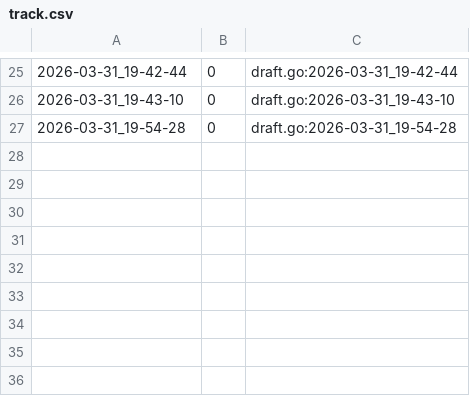
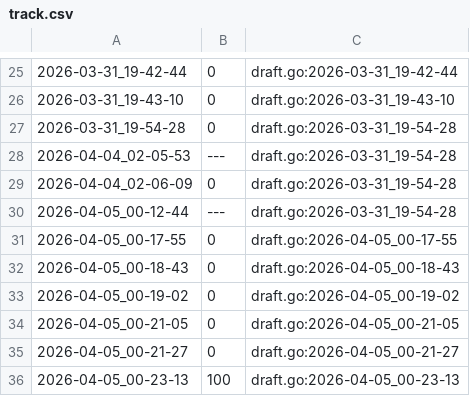
Before and after one commit to qxcode-course/ed-seg-bloco-a-devjoaoluis, a CSV file: .tko/track/ed@princesa/track.csv, drawn as a sheet; only a part is shown, gaps mark what is left out; the diff names each change by its address in the sheet, - before the commit and + after, or states it on an @@ line.

```diff
--- a/.tko/track/ed@princesa/track.csv
+++ b/.tko/track/ed@princesa/track.csv
+row 28: 2026-04-04_02-05-53 | --- | draft.go:2026-03-31_19-54-28
+row 29: 2026-04-04_02-06-09 | 0 | draft.go:2026-03-31_19-54-28
+row 30: 2026-04-05_00-12-44 | --- | draft.go:2026-03-31_19-54-28
+row 31: 2026-04-05_00-17-55 | 0 | draft.go:2026-04-05_00-17-55
+row 32: 2026-04-05_00-18-43 | 0 | draft.go:2026-04-05_00-18-43
+row 33: 2026-04-05_00-19-02 | 0 | draft.go:2026-04-05_00-19-02
+row 34: 2026-04-05_00-21-05 | 0 | draft.go:2026-04-05_00-21-05
+row 35: 2026-04-05_00-21-27 | 0 | draft.go:2026-04-05_00-21-27
+row 36: 2026-04-05_00-23-13 | 100 | draft.go:2026-04-05_00-23-13
```
Also changed, not shown: .tko/track/ed@gomos/track.csv, 42 other files.
